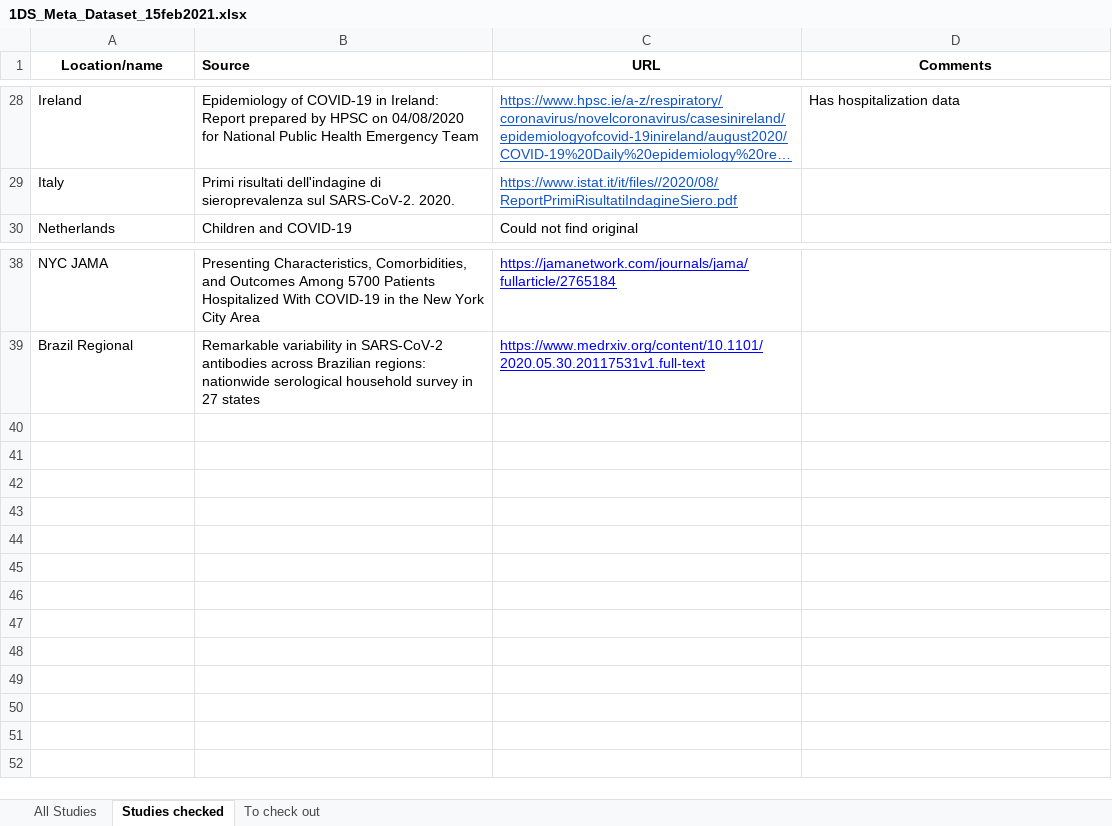
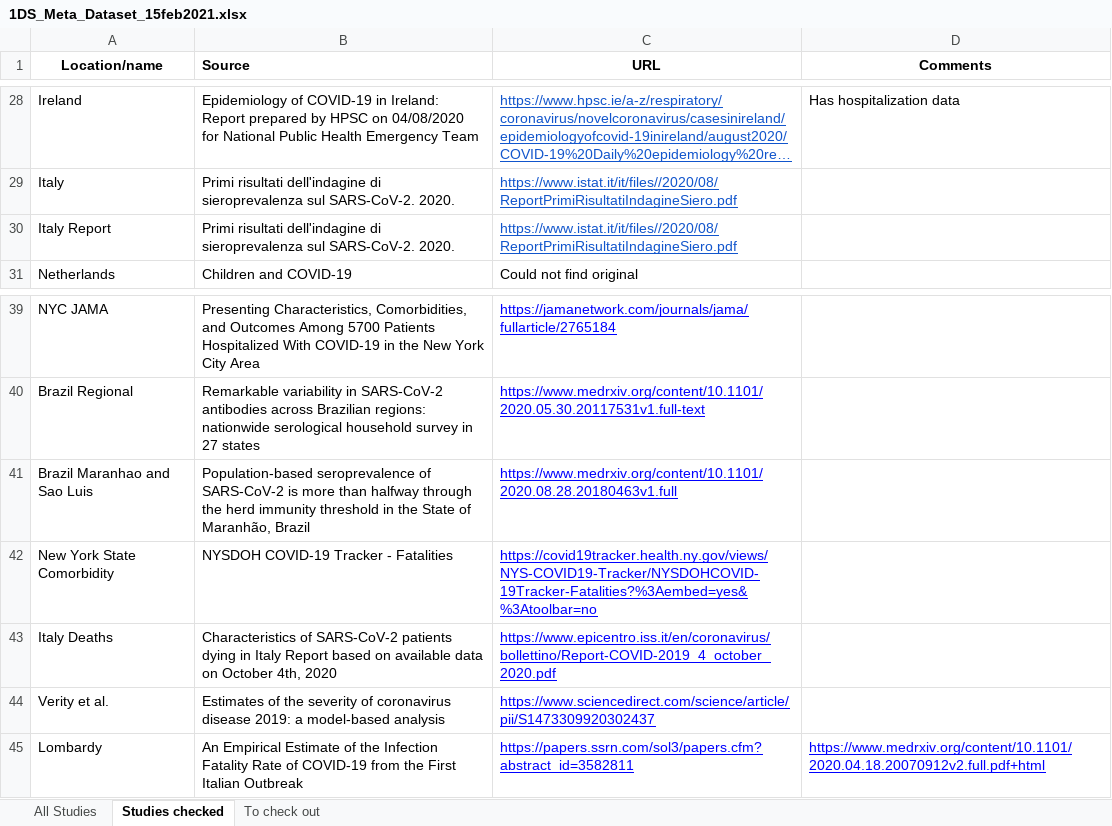
Before and after one commit to 1DaySooner/RiskModel, an Excel workbook: ifr-model/data/1DS_Meta_Dataset_15feb2021.xlsx, sheet Studies checked, drawn as a sheet; only a part is shown, gaps mark what is left out; long unchanged cells end in …; values as stored, in another font and other column widths than the file's, no borders; charts and pictures not drawn; the diff names each change by its address in the sheet, - before the commit and + after, or states it on an @@ line.

Commit message:
slight update to model to keep files up to date

```diff
--- a/ifr-model/data/1DS_Meta_Dataset_15feb2021.xlsx (sheet Studies checked)
+++ b/ifr-model/data/1DS_Meta_Dataset_15feb2021.xlsx (sheet Studies checked)
+row 30: Italy Report | Primi risultati dell'indagine di sieroprevalenza sul SARS-CoV-2. 2020. | https://www.istat.it/it/files//2020/08/ReportPrimiRisultatiIndagineSiero.pdf
+row 41: Brazil Maranhao and Sao Luis | Population-based seroprevalence of SARS-CoV-2 is more than halfway through the herd immunity threshold in the State of Maranhão, Brazil | https://www.medrxiv.org/content/10.1101/2020.08.28.20180463v1.full
+row 42: New York State Comorbidity | NYSDOH COVID-19 Tracker - Fatalities | https://covid19tracker.health.ny.gov/views/NYS-COVID19-Tracker/NYSDOHCOVID-19Tracker-Fatalities?%3Aembed=yes&%3Atoolbar=no
+row 43: Italy Deaths | Characteristics of SARS-CoV-2 patients dying in Italy Report based on available data on October 4th, 2020 | https://www.epicentro.iss.it/en/coronavirus/bollettino/Report-COVID-2019_4_october_2020.pdf
+row 44: Verity et al. | Estimates of the severity of coronavirus disease 2019: a model-based analysis | https://www.sciencedirect.com/science/article/pii/S1473309920302437
+row 45: Lombardy | An Empirical Estimate of the Infection Fatality Rate of COVID-19 from the First Italian Outbreak | https://papers.ssrn.com/sol3/papers.cfm?abstract_id=3582811 | https://www.medrxiv.org/content/10.1101/2020.04.18.20070912v2.full.pdf+html
```
Also changed, not shown: sheet All Studies, sheet To check out, 3 other files.
